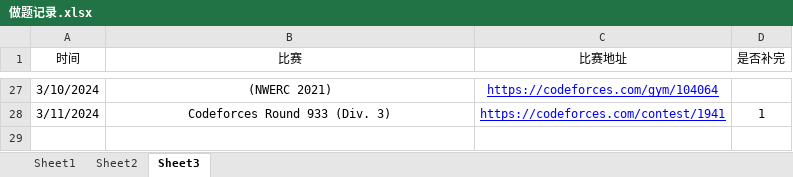
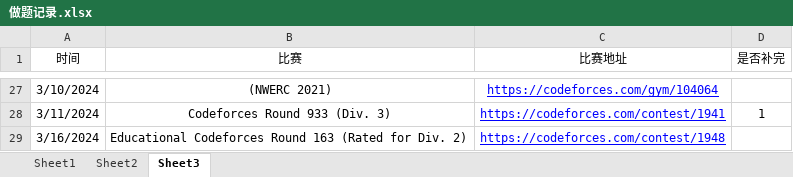
Before and after one commit to unclezhou486/ACM-Solutions, an Excel workbook: 做题记录.xlsx, sheet Sheet3, drawn as a sheet; only a part is shown, gaps mark what is left out; values as stored, in another font and other column widths than the file's, no borders; the diff names each change by its address in the sheet, - before the commit and + after, or states it on an @@ line.

```diff
--- a/做题记录.xlsx (sheet Sheet3)
+++ b/做题记录.xlsx (sheet Sheet3)
+row 29: 3/16/2024 | Educational Codeforces Round 163 (Rated for Div. 2) | https://codeforces.com/contest/1948
```
Also changed, not shown: sheet Sheet1, 15 other files.
